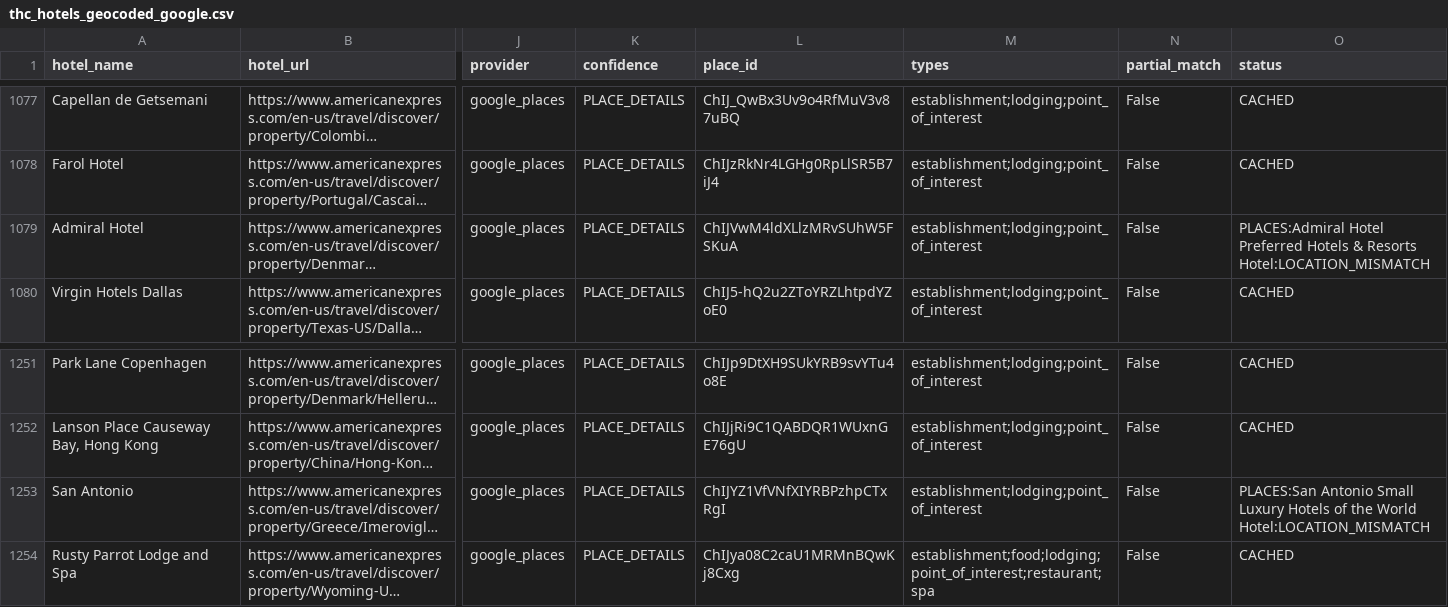
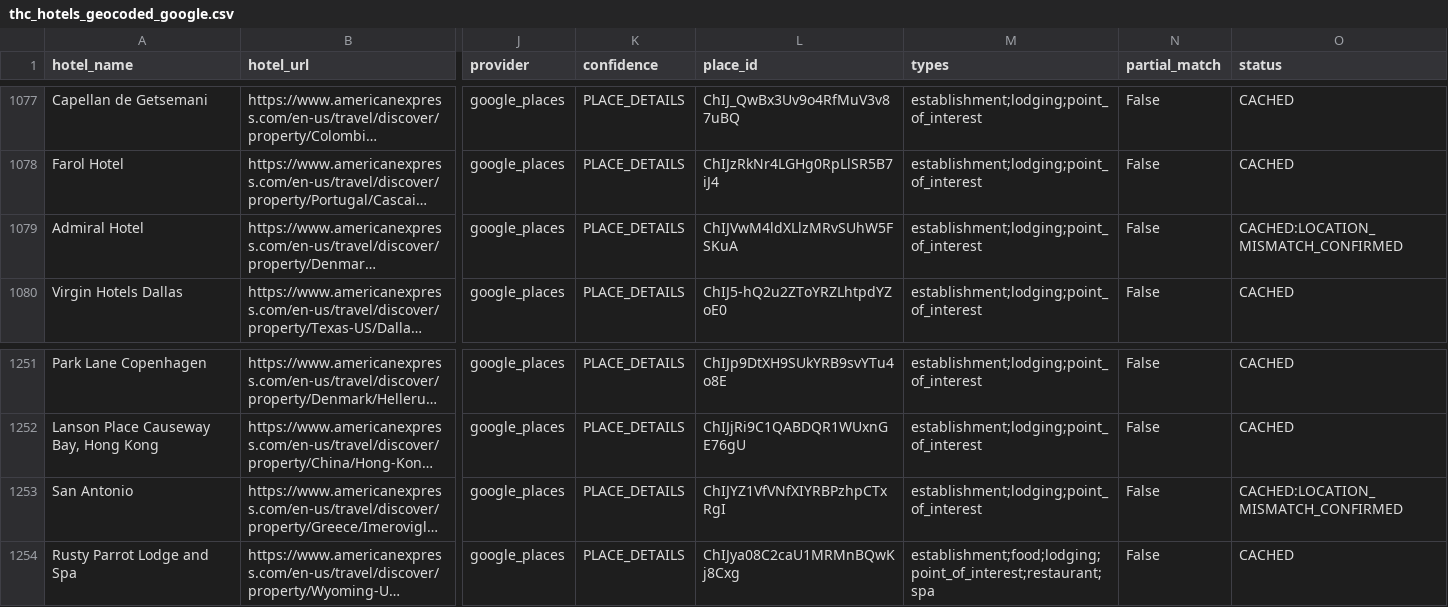
Before and after one commit to ZhengQ2/amex-hotel-credits, a CSV file: cache/thc_hotels_geocoded_google.csv, drawn as a sheet; only a part is shown, gaps mark what is left out; long unchanged cells end in …; the diff names each change by its address in the sheet, - before the commit and + after, or states it on an @@ line.

```diff
--- a/cache/thc_hotels_geocoded_google.csv
+++ b/cache/thc_hotels_geocoded_google.csv
-O1079 (status): PLACES:Admiral Hotel Preferred Hotels & Resorts Hotel:LOCATION_MISMATCH
+O1079 (status): CACHED:LOCATION_MISMATCH_CONFIRMED
-O1253 (status): PLACES:San Antonio Small Luxury Hotels of the World Hotel:LOCATION_MISMATCH
+O1253 (status): CACHED:LOCATION_MISMATCH_CONFIRMED
```
Also changed, not shown: cache/fhr_hotels_geocoded_google.csv.
